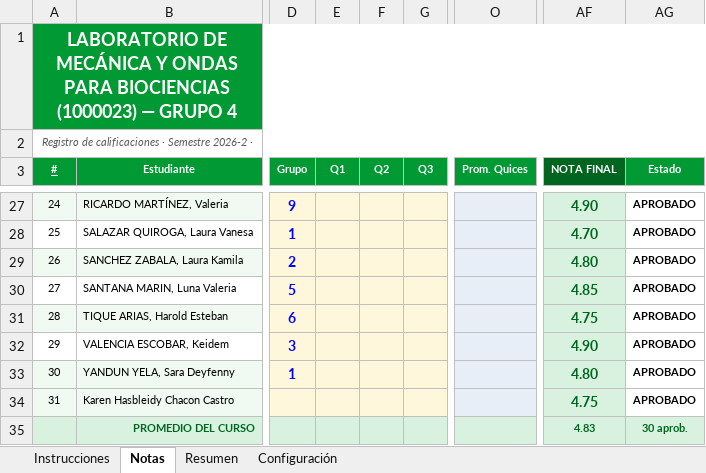
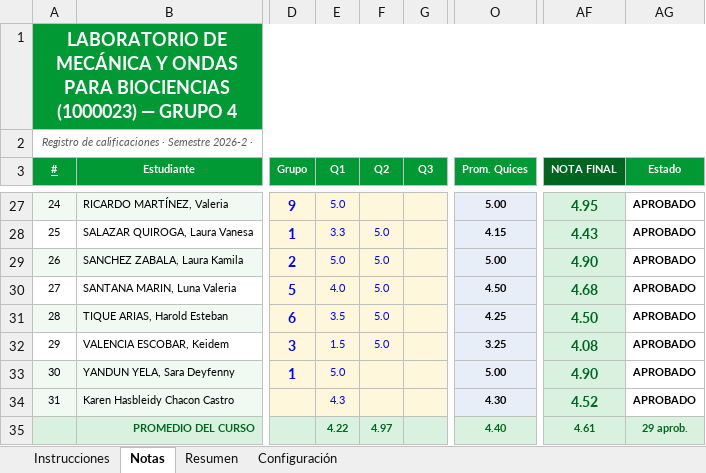
Before and after one commit to Miguel-Perdomo/Auxiliar_docente_UNAL, an Excel workbook: Laboratorio_de_mecanica_y_ondas_para_biociencias_2026-2/Notas/Notas_Laboratorio_Biociencias_G4_2026-2.xlsx, sheet Notas, drawn as a sheet; only a part is shown, gaps mark what is left out; values as stored, in another font and other column widths than the file's, no borders; conditional formats not drawn; the diff covers the shown part only; the diff names each change by its address in the sheet, - before the commit and + after, or states it on an @@ line.

```diff
--- a/Laboratorio_de_mecanica_y_ondas_para_biociencias_2026-2/Notas/Notas_Laboratorio_Biociencias_G4_2026-2.xlsx (sheet Notas)
+++ b/Laboratorio_de_mecanica_y_ondas_para_biociencias_2026-2/Notas/Notas_Laboratorio_Biociencias_G4_2026-2.xlsx (sheet Notas)
-E27 (Q1): (empty)
+E27 (Q1): 5.0
-O27 (Prom. Quices): (empty)
+O27 (Prom. Quices): 5.00
-AF27 (NOTA FINAL): 4.90
+AF27 (NOTA FINAL): 4.95
-E28 (Q1): (empty)
+E28 (Q1): 3.3
-F28:F32 (Q2): (empty)
+F28:F32 (Q2): 5.0
-O28 (Prom. Quices): (empty)
+O28 (Prom. Quices): 4.15
-AF28 (NOTA FINAL): 4.70
+AF28 (NOTA FINAL): 4.43
-E29 (Q1): (empty)
+E29 (Q1): 5.0
-O29 (Prom. Quices): (empty)
+O29 (Prom. Quices): 5.00
-AF29 (NOTA FINAL): 4.80
+AF29 (NOTA FINAL): 4.90
-E30 (Q1): (empty)
+E30 (Q1): 4.0
-O30 (Prom. Quices): (empty)
+O30 (Prom. Quices): 4.50
-AF30 (NOTA FINAL): 4.85
+AF30 (NOTA FINAL): 4.68
-E31 (Q1): (empty)
+E31 (Q1): 3.5
-O31 (Prom. Quices): (empty)
+O31 (Prom. Quices): 4.25
-AF31 (NOTA FINAL): 4.75
+AF31 (NOTA FINAL): 4.50
-E32 (Q1): (empty)
+E32 (Q1): 1.5
-O32 (Prom. Quices): (empty)
+O32 (Prom. Quices): 3.25
-AF32 (NOTA FINAL): 4.90
+AF32 (NOTA FINAL): 4.08
-E33 (Q1): (empty)
+E33 (Q1): 5.0
-O33 (Prom. Quices): (empty)
+O33 (Prom. Quices): 5.00
-AF33 (NOTA FINAL): 4.80
+AF33 (NOTA FINAL): 4.90
-E34 (Q1): (empty)
+E34 (Q1): 4.3
-O34 (Prom. Quices): (empty)
+O34 (Prom. Quices): 4.30
-AF34 (NOTA FINAL): 4.75
+AF34 (NOTA FINAL): 4.52
-E35 (Q1): (empty)
+E35 (Q1): 4.22
-F35 (Q2): (empty)
+F35 (Q2): 4.97
-O35 (Prom. Quices): (empty)
+O35 (Prom. Quices): 4.40
-AF35 (NOTA FINAL): 4.83
+AF35 (NOTA FINAL): 4.61
-AG35 (Estado): 30 aprob.
+AG35 (Estado): 29 aprob.
```
Also changed, not shown: 77 edited cells elsewhere in this sheet, sheet Resumen, Taller_de_fundamentos_de_mecanica_2026-2/Notas/Notas_Taller_Mecanica_G14_2026-2.xlsx, 42 other files.
